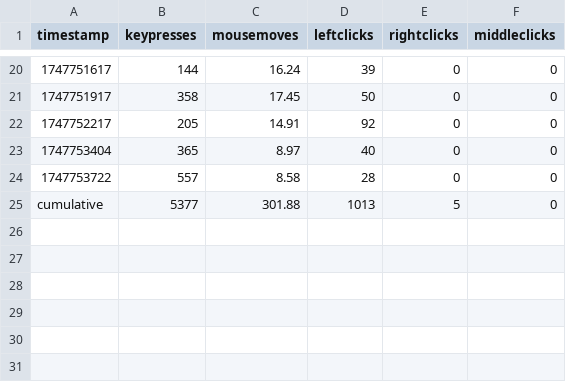
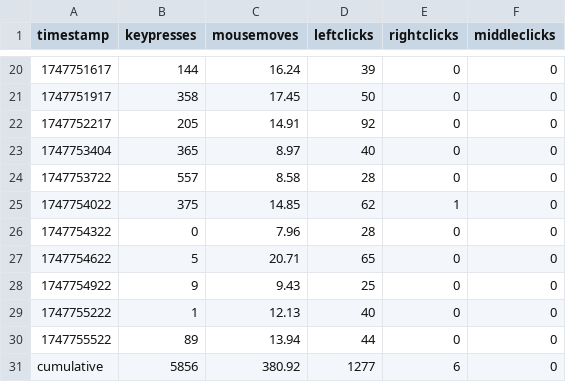
Before and after one commit to bilals12/website, a CSV file: static/viz/past_24_hours_data.csv, drawn as a sheet; only a part is shown, gaps mark what is left out.

```diff
--- a/static/viz/past_24_hours_data.csv
+++ b/static/viz/past_24_hours_data.csv
@@ -24,2 +24,8 @@ timestamp,keypresses,mousemoves,leftclicks,rightclicks,middleclicks
 1747753722,557,8.58,28,0,0
-cumulative,5377,301.88,1013,5,0
+1747754022,375,14.85,62,1,0
+1747754322,0,7.96,28,0,0
+1747754622,5,20.71,65,0,0
+1747754922,9,9.43,25,0,0
+1747755222,1,12.13,40,0,0
+1747755522,89,13.94,44,0,0
+cumulative,5856,380.92,1277,6,0
```
Also changed, not shown: 1 other file.
